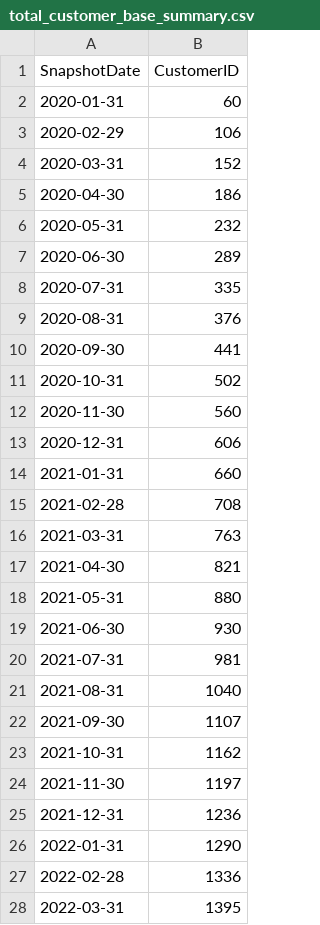
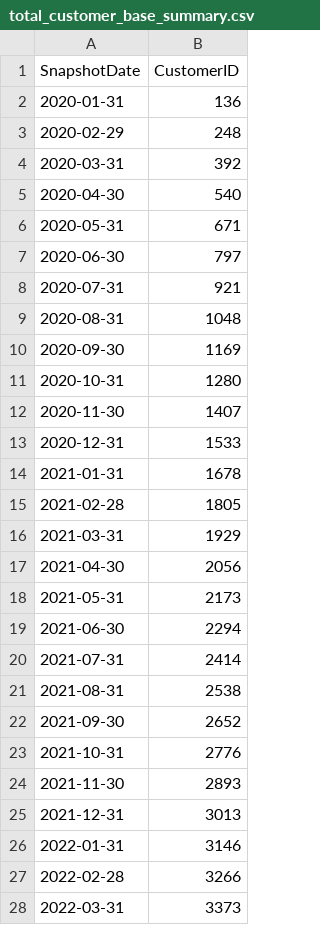
Before and after one commit to TallData/Customer_Success_Dashboard, a CSV file: data/total_customer_base_summary.csv, drawn as a sheet; only a part is shown; the diff covers the shown part only.

```diff
--- a/data/total_customer_base_summary.csv
+++ b/data/total_customer_base_summary.csv
@@ -1,28 +1,28 @@
 SnapshotDate,CustomerID
-2020-01-31,60
-2020-02-29,106
-2020-03-31,152
-2020-04-30,186
-2020-05-31,232
-2020-06-30,289
-2020-07-31,335
-2020-08-31,376
-2020-09-30,441
-2020-10-31,502
-2020-11-30,560
-2020-12-31,606
-2021-01-31,660
-2021-02-28,708
-2021-03-31,763
-2021-04-30,821
-2021-05-31,880
-2021-06-30,930
-2021-07-31,981
-2021-08-31,1040
-2021-09-30,1107
-2021-10-31,1162
-2021-11-30,1197
-2021-12-31,1236
-2022-01-31,1290
-2022-02-28,1336
-2022-03-31,1395
+2020-01-31,136
+2020-02-29,248
+2020-03-31,392
+2020-04-30,540
+2020-05-31,671
+2020-06-30,797
+2020-07-31,921
+2020-08-31,1048
+2020-09-30,1169
+2020-10-31,1280
+2020-11-30,1407
+2020-12-31,1533
+2021-01-31,1678
+2021-02-28,1805
+2021-03-31,1929
+2021-04-30,2056
+2021-05-31,2173
+2021-06-30,2294
+2021-07-31,2414
+2021-08-31,2538
+2021-09-30,2652
+2021-10-31,2776
+2021-11-30,2893
+2021-12-31,3013
+2022-01-31,3146
+2022-02-28,3266
+2022-03-31,3373
```
Also changed, not shown: 12 added rows and 48 edited cells elsewhere in this file, data/combined_summary.csv, data/mrr_data.csv, 11 other files.
